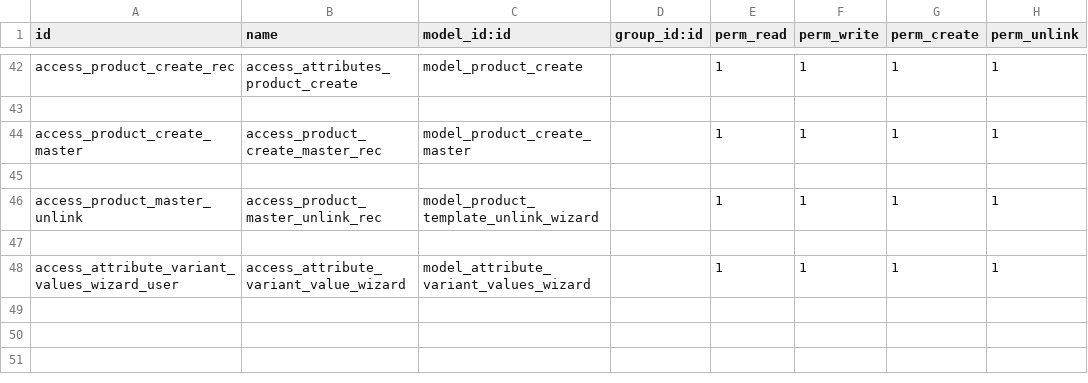
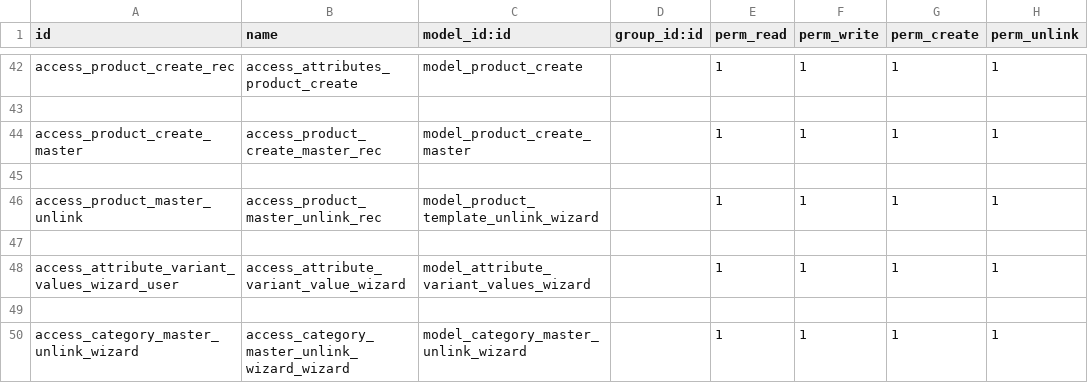
Before and after one commit to NavabrindDevops/odoopimdev, a CSV file: odoo/custom_addons/pim_ext/security/ir.model.access.csv, drawn as a sheet; only a part is shown, gaps mark what is left out; the diff names each change by its address in the sheet, - before the commit and + after, or states it on an @@ line.

```diff
--- a/odoo/custom_addons/pim_ext/security/ir.model.access.csv
+++ b/odoo/custom_addons/pim_ext/security/ir.model.access.csv
+row 49: (empty)
+row 50: access_category_master_unlink_wizard | access_category_master_unlink_wizard_wizard | model_category_master_unlink_wizard |  | 1 | 1 | 1 | 1
```
Also changed, not shown: 4 other files.
